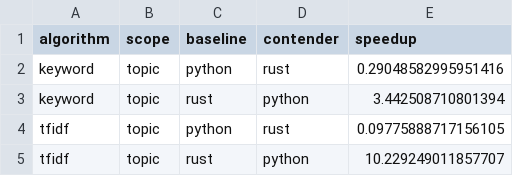
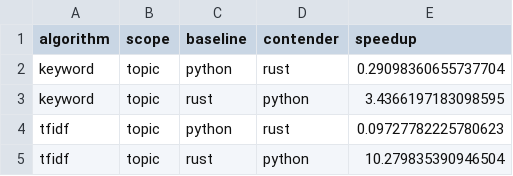
Before and after one commit to John-JonSteyn/RuleBasedChatbotComparison, a CSV file: Results/Bench/speedup_wall_ms.csv, drawn as a sheet.

```diff
--- a/Results/Bench/speedup_wall_ms.csv
+++ b/Results/Bench/speedup_wall_ms.csv
@@ -1,5 +1,5 @@
 algorithm,scope,baseline,contender,speedup
-keyword,topic,python,rust,0.29048582995951416
-keyword,topic,rust,python,3.442508710801394
-tfidf,topic,python,rust,0.09775888717156105
-tfidf,topic,rust,python,10.229249011857707
+keyword,topic,python,rust,0.29098360655737704
+keyword,topic,rust,python,3.4366197183098595
+tfidf,topic,python,rust,0.09727782225780623
+tfidf,topic,rust,python,10.279835390946504
```
Also changed, not shown: Results/Bench/errors_all_seeds.csv, Results/Bench/results_seed_26.csv, 22 other files.
